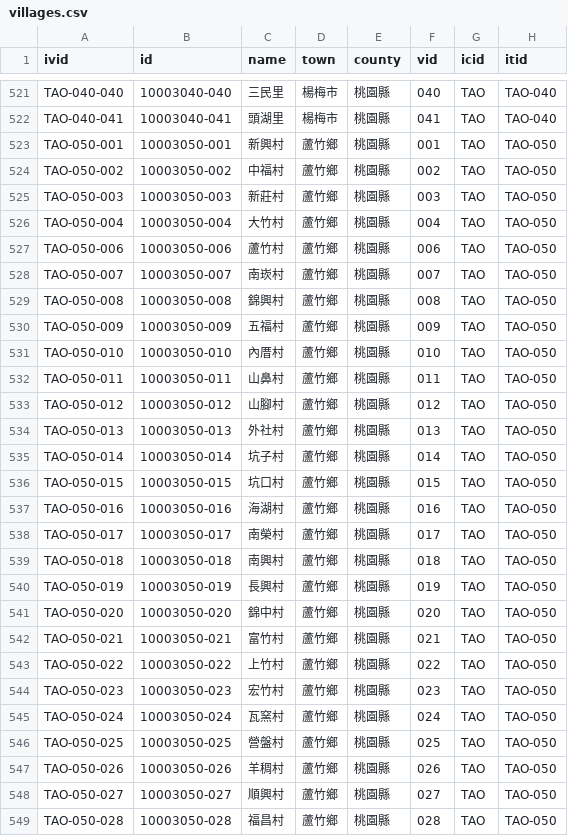
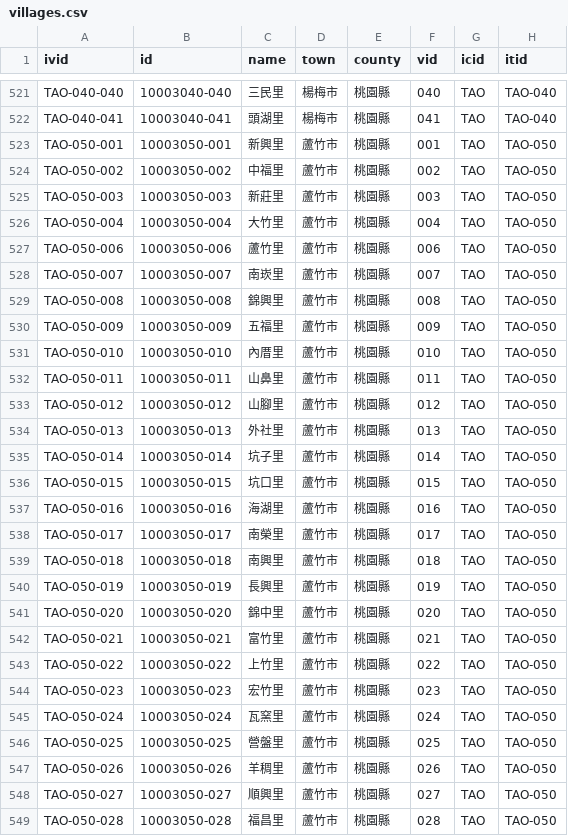
Before and after one commit to ronnywang/twhgis, a CSV file: villages.csv, drawn as a sheet; only a part is shown, gaps mark what is left out; the diff covers the shown part only.

Commit message:
changes for 2014-06-03

```diff
--- a/villages.csv
+++ b/villages.csv
@@ -522,28 +522,28 @@ TAO-040-040,10003040-040,三民里,楊梅市,桃園縣,040,TAO,TAO-040
 TAO-040-041,10003040-041,頭湖里,楊梅市,桃園縣,041,TAO,TAO-040
-TAO-050-001,10003050-001,新興村,蘆竹鄉,桃園縣,001,TAO,TAO-050
-TAO-050-002,10003050-002,中福村,蘆竹鄉,桃園縣,002,TAO,TAO-050
-TAO-050-003,10003050-003,新莊村,蘆竹鄉,桃園縣,003,TAO,TAO-050
-TAO-050-004,10003050-004,大竹村,蘆竹鄉,桃園縣,004,TAO,TAO-050
-TAO-050-006,10003050-006,蘆竹村,蘆竹鄉,桃園縣,006,TAO,TAO-050
-TAO-050-007,10003050-007,南崁村,蘆竹鄉,桃園縣,007,TAO,TAO-050
-TAO-050-008,10003050-008,錦興村,蘆竹鄉,桃園縣,008,TAO,TAO-050
-TAO-050-009,10003050-009,五福村,蘆竹鄉,桃園縣,009,TAO,TAO-050
-TAO-050-010,10003050-010,內厝村,蘆竹鄉,桃園縣,010,TAO,TAO-050
-TAO-050-011,10003050-011,山鼻村,蘆竹鄉,桃園縣,011,TAO,TAO-050
-TAO-050-012,10003050-012,山腳村,蘆竹鄉,桃園縣,012,TAO,TAO-050
-TAO-050-013,10003050-013,外社村,蘆竹鄉,桃園縣,013,TAO,TAO-050
-TAO-050-014,10003050-014,坑子村,蘆竹鄉,桃園縣,014,TAO,TAO-050
-TAO-050-015,10003050-015,坑口村,蘆竹鄉,桃園縣,015,TAO,TAO-050
-TAO-050-016,10003050-016,海湖村,蘆竹鄉,桃園縣,016,TAO,TAO-050
-TAO-050-017,10003050-017,南榮村,蘆竹鄉,桃園縣,017,TAO,TAO-050
-TAO-050-018,10003050-018,南興村,蘆竹鄉,桃園縣,018,TAO,TAO-050
-TAO-050-019,10003050-019,長興村,蘆竹鄉,桃園縣,019,TAO,TAO-050
-TAO-050-020,10003050-020,錦中村,蘆竹鄉,桃園縣,020,TAO,TAO-050
-TAO-050-021,10003050-021,富竹村,蘆竹鄉,桃園縣,021,TAO,TAO-050
-TAO-050-022,10003050-022,上竹村,蘆竹鄉,桃園縣,022,TAO,TAO-050
-TAO-050-023,10003050-023,宏竹村,蘆竹鄉,桃園縣,023,TAO,TAO-050
-TAO-050-024,10003050-024,瓦窯村,蘆竹鄉,桃園縣,024,TAO,TAO-050
-TAO-050-025,10003050-025,營盤村,蘆竹鄉,桃園縣,025,TAO,TAO-050
-TAO-050-026,10003050-026,羊稠村,蘆竹鄉,桃園縣,026,TAO,TAO-050
-TAO-050-027,10003050-027,順興村,蘆竹鄉,桃園縣,027,TAO,TAO-050
-TAO-050-028,10003050-028,福昌村,蘆竹鄉,桃園縣,028,TAO,TAO-050
+TAO-050-001,10003050-001,新興里,蘆竹市,桃園縣,001,TAO,TAO-050
+TAO-050-002,10003050-002,中福里,蘆竹市,桃園縣,002,TAO,TAO-050
+TAO-050-003,10003050-003,新莊里,蘆竹市,桃園縣,003,TAO,TAO-050
+TAO-050-004,10003050-004,大竹里,蘆竹市,桃園縣,004,TAO,TAO-050
+TAO-050-006,10003050-006,蘆竹里,蘆竹市,桃園縣,006,TAO,TAO-050
+TAO-050-007,10003050-007,南崁里,蘆竹市,桃園縣,007,TAO,TAO-050
+TAO-050-008,10003050-008,錦興里,蘆竹市,桃園縣,008,TAO,TAO-050
+TAO-050-009,10003050-009,五福里,蘆竹市,桃園縣,009,TAO,TAO-050
+TAO-050-010,10003050-010,內厝里,蘆竹市,桃園縣,010,TAO,TAO-050
+TAO-050-011,10003050-011,山鼻里,蘆竹市,桃園縣,011,TAO,TAO-050
+TAO-050-012,10003050-012,山腳里,蘆竹市,桃園縣,012,TAO,TAO-050
+TAO-050-013,10003050-013,外社里,蘆竹市,桃園縣,013,TAO,TAO-050
+TAO-050-014,10003050-014,坑子里,蘆竹市,桃園縣,014,TAO,TAO-050
+TAO-050-015,10003050-015,坑口里,蘆竹市,桃園縣,015,TAO,TAO-050
+TAO-050-016,10003050-016,海湖里,蘆竹市,桃園縣,016,TAO,TAO-050
+TAO-050-017,10003050-017,南榮里,蘆竹市,桃園縣,017,TAO,TAO-050
+TAO-050-018,10003050-018,南興里,蘆竹市,桃園縣,018,TAO,TAO-050
+TAO-050-019,10003050-019,長興里,蘆竹市,桃園縣,019,TAO,TAO-050
+TAO-050-020,10003050-020,錦中里,蘆竹市,桃園縣,020,TAO,TAO-050
+TAO-050-021,10003050-021,富竹里,蘆竹市,桃園縣,021,TAO,TAO-050
+TAO-050-022,10003050-022,上竹里,蘆竹市,桃園縣,022,TAO,TAO-050
+TAO-050-023,10003050-023,宏竹里,蘆竹市,桃園縣,023,TAO,TAO-050
+TAO-050-024,10003050-024,瓦窯里,蘆竹市,桃園縣,024,TAO,TAO-050
+TAO-050-025,10003050-025,營盤里,蘆竹市,桃園縣,025,TAO,TAO-050
+TAO-050-026,10003050-026,羊稠里,蘆竹市,桃園縣,026,TAO,TAO-050
+TAO-050-027,10003050-027,順興里,蘆竹市,桃園縣,027,TAO,TAO-050
+TAO-050-028,10003050-028,福昌里,蘆竹市,桃園縣,028,TAO,TAO-050
```
Also changed, not shown: 20 edited cells elsewhere in this file.
